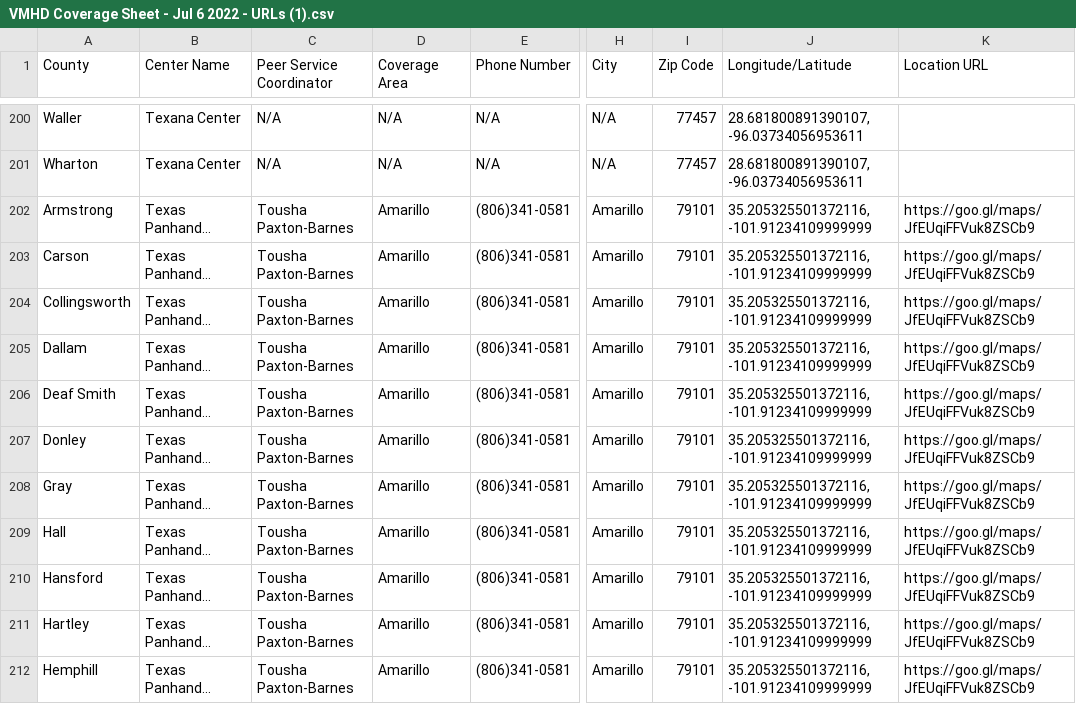
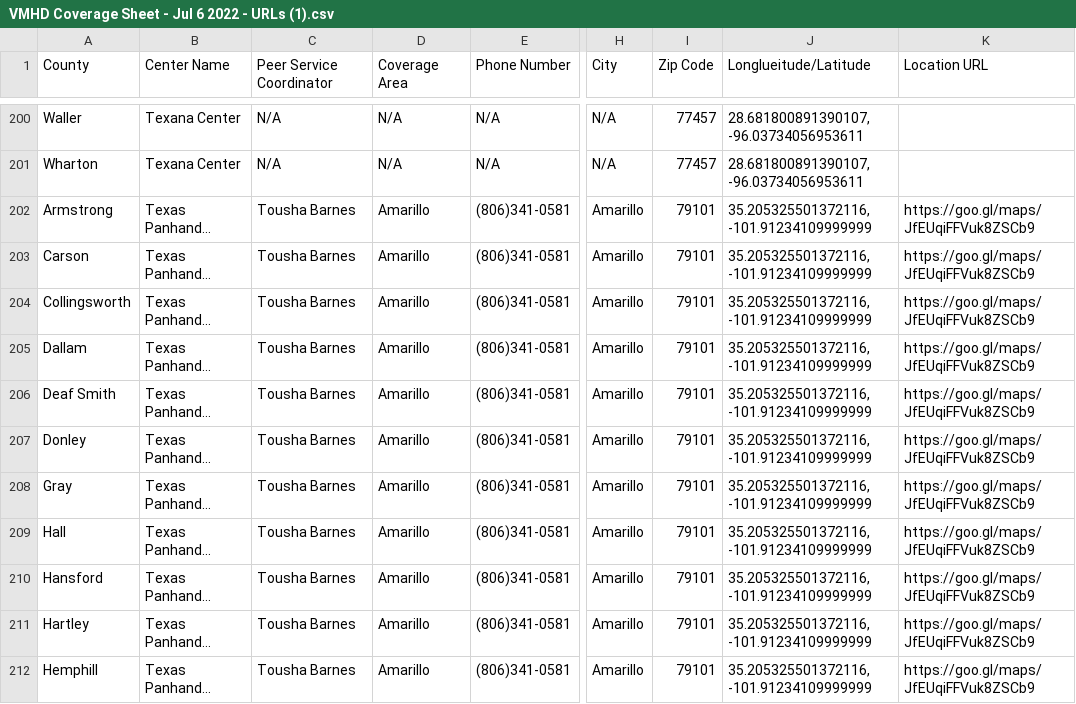
Before and after one commit to YoodleLLC/find-your-psc, a CSV file: data/VMHD Coverage Sheet - Jul 6 2022 - URLs (1).csv, drawn as a sheet; only a part is shown, gaps mark what is left out; long unchanged cells end in …; the diff covers the shown part only; the diff names each change by its address in the sheet, - before the commit and + after, or states it on an @@ line.

```diff
--- a/data/VMHD Coverage Sheet - Jul 6 2022 - URLs (1).csv
+++ b/data/VMHD Coverage Sheet - Jul 6 2022 - URLs (1).csv
-J1: Longitude/Latitude
+J1: Longlueitude/Latitude
-C202:C212 (Peer Service Coordinator): Tousha Paxton-Barnes
+C202:C212 (Peer Service Coordinator): Tousha Barnes
```
Also changed, not shown: 59 edited cells elsewhere in this file, data/PSC Areas_data.csv.
